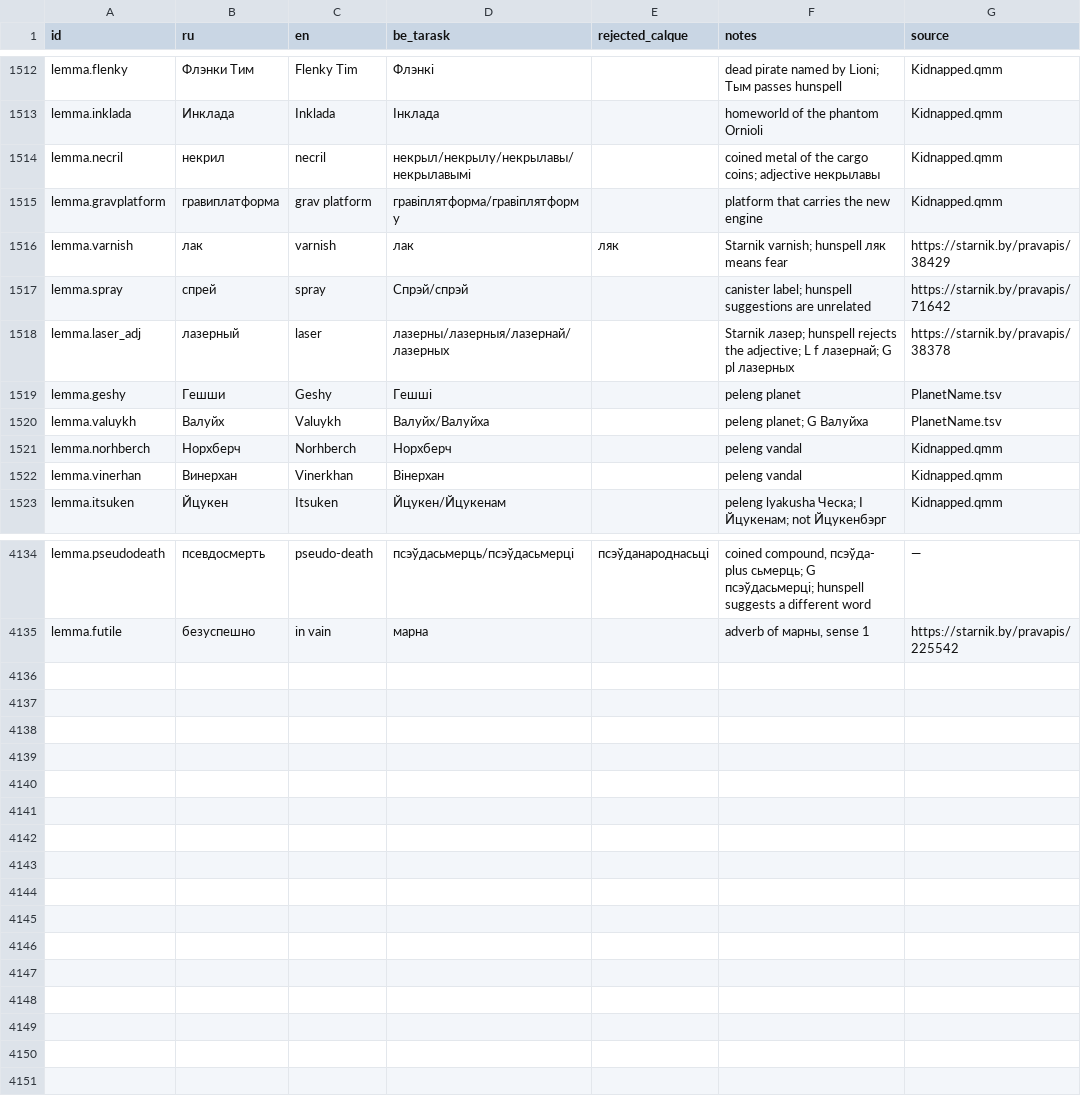
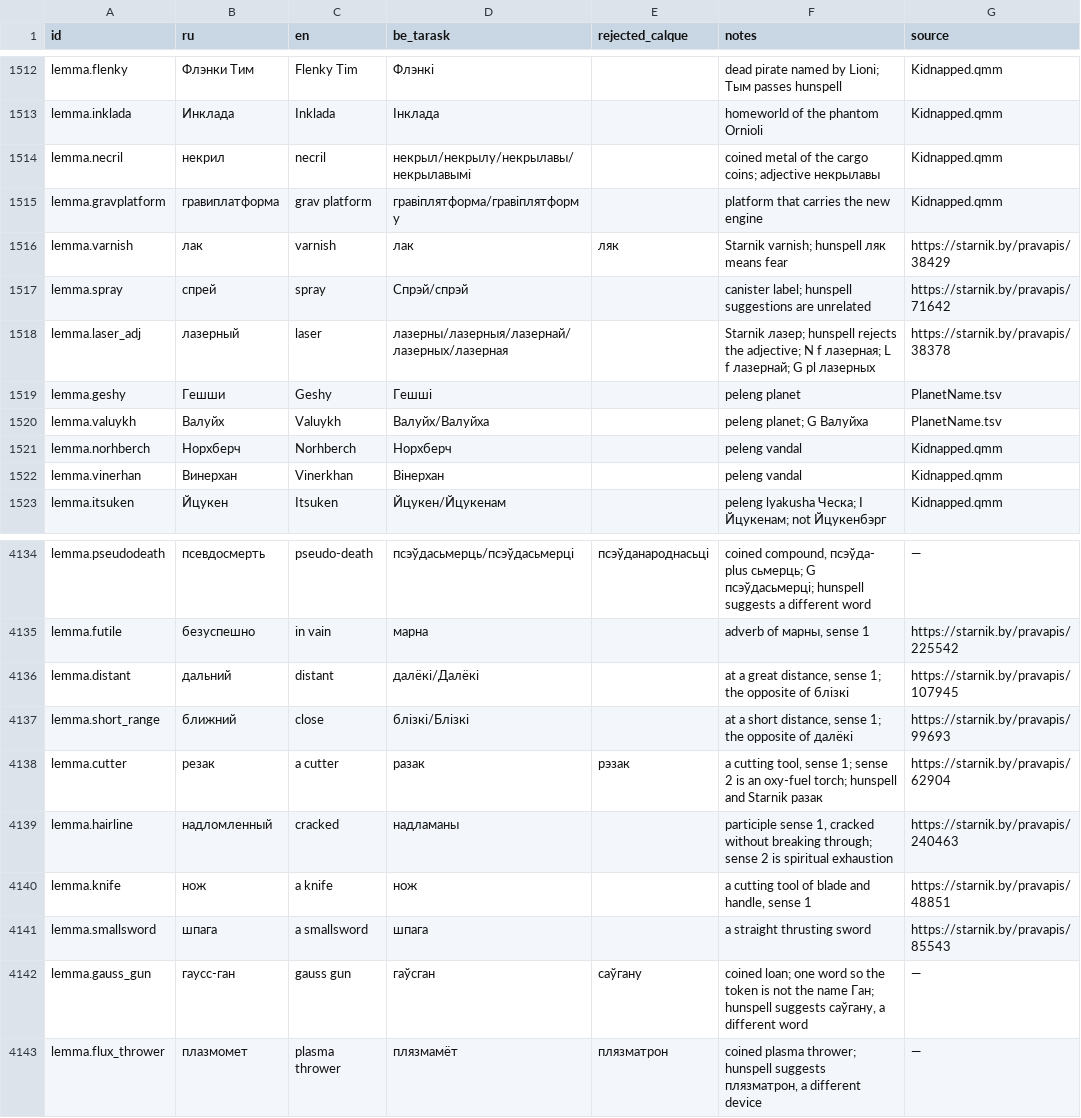
Before and after one commit to siarhei-zavadski/space-rangers-be-translation, a TSV file: TERMBASE.tsv, drawn as a sheet; only a part is shown, gaps mark what is left out.

```diff
--- a/TERMBASE.tsv
+++ b/TERMBASE.tsv
@@ -1517,3 +1517,3 @@ lemma.varnish	лак	varnish	лак	ляк	Starnik varnish; hunspell ляк mean
 lemma.spray	спрей	spray	Спрэй/спрэй		canister label; hunspell suggestions are unrelated	https://starnik.by/pravapis/71642
-lemma.laser_adj	лазерный	laser	лазерны/лазерныя/лазернай/лазерных		Starnik лазер; hunspell rejects the adjective; L f лазернай; G pl лазерных	https://starnik.by/pravapis/38378
+lemma.laser_adj	лазерный	laser	лазерны/лазерныя/лазернай/лазерных/лазерная		Starnik лазер; hunspell rejects the adjective; N f лазерная; L f лазернай; G pl лазерных	https://starnik.by/pravapis/38378
 lemma.geshy	Гешши	Geshy	Гешші		peleng planet	PlanetName.tsv
@@ -4135 +4135,9 @@ lemma.pseudodeath	псевдосмерть	pseudo-death	псэўдасьмерц
 lemma.futile	безуспешно	in vain	марна		adverb of марны, sense 1	https://starnik.by/pravapis/225542
+lemma.distant	дальний	distant	далёкі/Далёкі		at a great distance, sense 1; the opposite of блізкі	https://starnik.by/pravapis/107945
+lemma.short_range	ближний	close	блізкі/Блізкі		at a short distance, sense 1; the opposite of далёкі	https://starnik.by/pravapis/99693
+lemma.cutter	резак	a cutter	разак	рэзак	a cutting tool, sense 1; sense 2 is an oxy-fuel torch; hunspell and Starnik разак	https://starnik.by/pravapis/62904
+lemma.hairline	надломленный	cracked	надламаны		participle sense 1, cracked without breaking through; sense 2 is spiritual exhaustion	https://starnik.by/pravapis/240463
+lemma.knife	нож	a knife	нож		a cutting tool of blade and handle, sense 1	https://starnik.by/pravapis/48851
+lemma.smallsword	шпага	a smallsword	шпага		a straight thrusting sword	https://starnik.by/pravapis/85543
+lemma.gauss_gun	гаусс-ган	gauss gun	гаўсган	саўгану	coined loan; one word so the token is not the name Ган; hunspell suggests саўгану, a different word	—
+lemma.flux_thrower	плазмомет	plasma thrower	плязмамёт	плязматрон	coined plasma thrower; hunspell suggests плязматрон, a different device	—
```
Also changed, not shown: corpus/quests/Testing.qmm.tsv.
